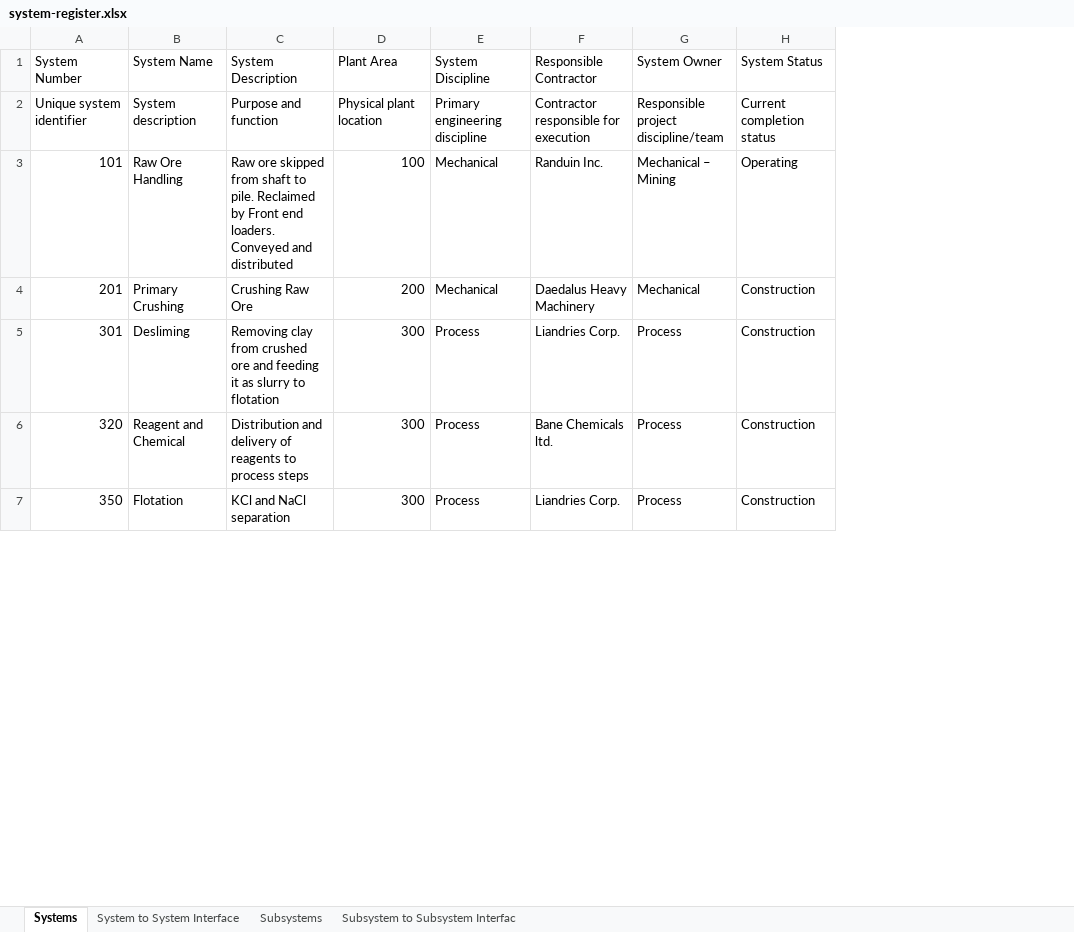
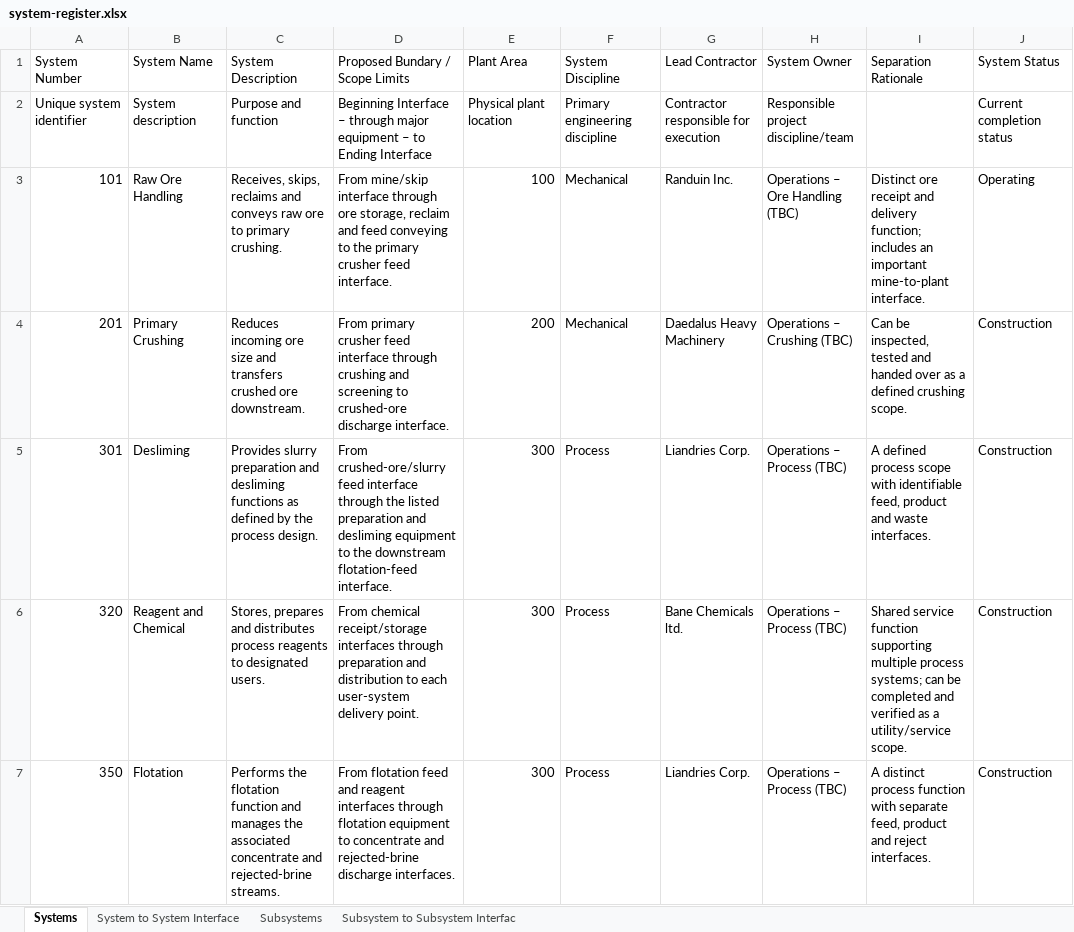
Before and after one commit to NebojsaJovanovic95/system-completions-portfolio, an Excel workbook: 02-systematization/system-register.xlsx, sheet Systems, drawn as a sheet; only a part is shown; values as stored, in another font and other column widths than the file's, no borders; addresses are those after the commit; the diff covers the shown part only; the diff names each change by its address in the sheet, - before the commit and + after, or states it on an @@ line.

```diff
--- a/02-systematization/system-register.xlsx (sheet Systems)
+++ b/02-systematization/system-register.xlsx (sheet Systems)
+column D (Proposed Bundary / Scope Limits), rows 2-7: Beginning Interface – through major equipment – to Ending Interface | From mine/skip interface through ore storage, reclaim and feed conveying to the primary crusher feed interface. | From primary crusher feed interface through crushing and screening to crushed-ore discharge interface. | From crushed-ore/slurry feed interface through the listed preparation and desliming equipment to the downstream flotation-feed interface. | From chemical receipt/storage interfaces through preparation and distribution to each user-system delivery point. | From flotation feed and reagent interfaces through flotation equipment to concentrate and rejected-brine discharge interfaces.
+column I (Separation Rationale), rows 3-7: Distinct ore receipt and delivery function; includes an important mine-to-plant interface. | Can be inspected, tested and handed over as a defined crushing scope. | A defined process scope with identifiable feed, product and waste interfaces. | Shared service function supporting multiple process systems; can be completed and verified as a utility/service scope. | A distinct process function with separate feed, product and reject interfaces.
-G1: Responsible Contractor
+G1: Lead Contractor
-C3 (System Description): Raw ore skipped from shaft to pile. Reclaimed by Front end loaders. Conveyed and distributed
+C3 (System Description): Receives, skips, reclaims and conveys raw ore to primary crushing.
-H3 (System Owner): Mechanical – Mining
+H3 (System Owner): Operations – Ore Handling (TBC)
-C4 (System Description): Crushing Raw Ore
+C4 (System Description): Reduces incoming ore size and transfers crushed ore downstream.
-H4 (System Owner): Mechanical
+H4 (System Owner): Operations – Crushing (TBC)
-C5 (System Description): Removing clay from crushed ore and feeding it as slurry to flotation
+C5 (System Description): Provides slurry preparation and desliming functions as defined by the process design.
-H5:H7 (System Owner): Process
+H5:H7 (System Owner): Operations – Process (TBC)
-C6 (System Description): Distribution and delivery of reagents to process steps
+C6 (System Description): Stores, prepares and distributes process reagents to designated users.
-C7 (System Description): KCl and NaCl separation
+C7 (System Description): Performs the flotation function and manages the associated concentrate and rejected-brine streams.
```
Also changed, not shown: 10 edited cells elsewhere in this sheet, sheet Subsystems, sheet System to System Interface, 1 other file.
